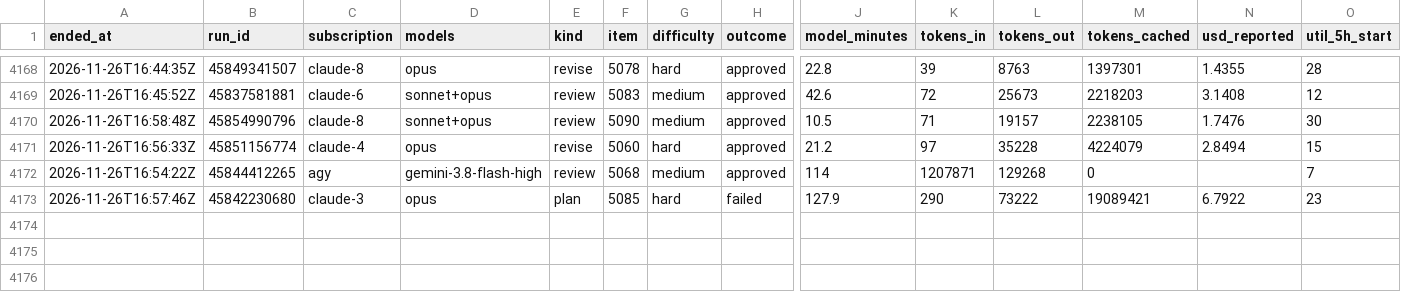
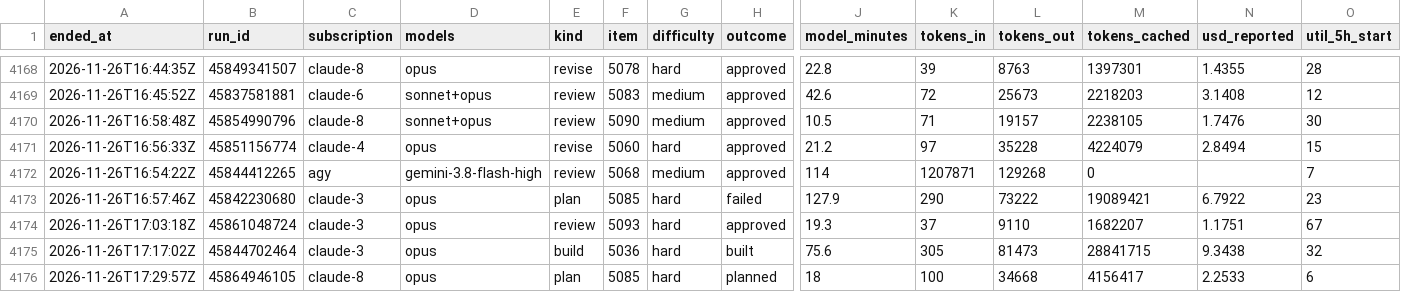
Before and after one commit to Jlore-Studios/JackiOh, a CSV file: usage/runs-2026-11.csv, drawn as a sheet; only a part is shown, gaps mark what is left out; rows hold the shown columns only; the diff names each change by its address in the sheet, - before the commit and + after, or states it on an @@ line.

Commit message:
usage: 46 row(s), 2 session(s), 0 week(s) [skip ci]

```diff
--- a/usage/runs-2026-11.csv
+++ b/usage/runs-2026-11.csv
+row 4174: 2026-11-26T17:03:18Z | 45861048724 | claude-3 | opus | review | 5093 | hard | approved | 19.3 | 37 | 9110 | 1682207 | 1.1751 | 67
+row 4175: 2026-11-26T17:17:02Z | 45844702464 | claude-3 | opus | build | 5036 | hard | built | 75.6 | 305 | 81473 | 28841715 | 9.3438 | 32
+row 4176: 2026-11-26T17:29:57Z | 45864946105 | claude-8 | opus | plan | 5085 | hard | planned | 18 | 100 | 34668 | 4156417 | 2.2533 | 6
```
Also changed, not shown: usage/pools-2026-11.csv, usage/sessions-2026-11.csv, 2 other files.
